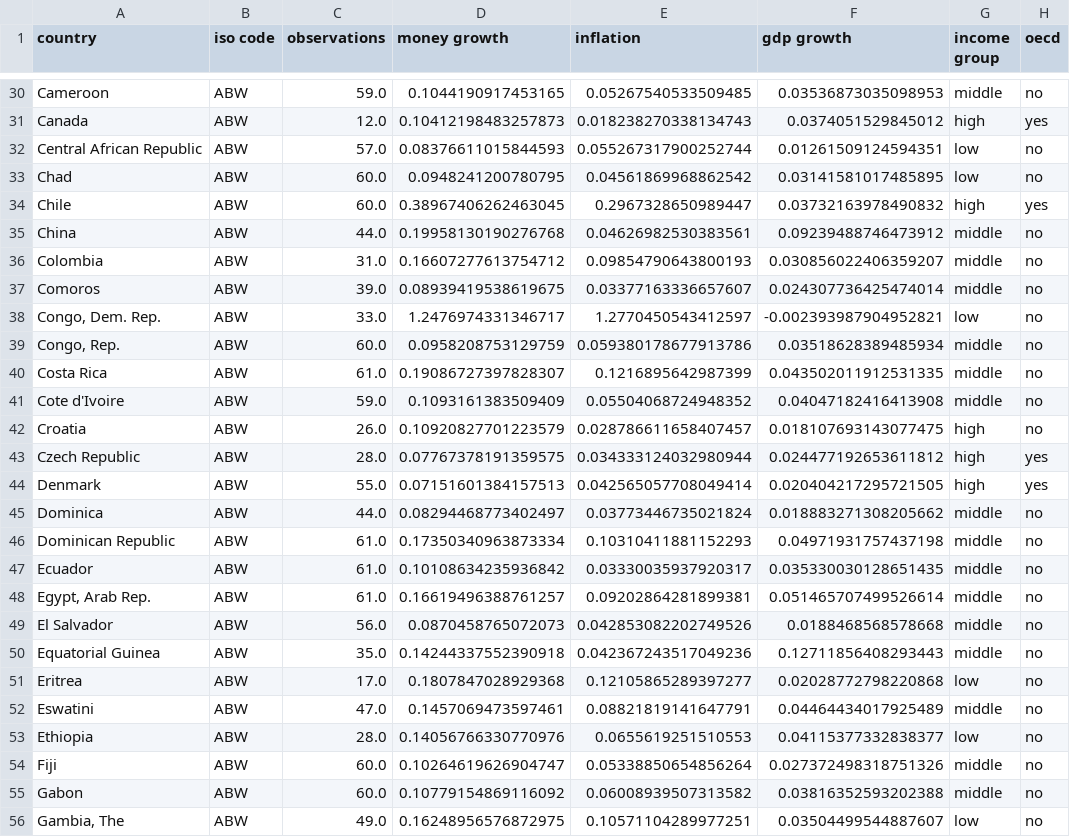
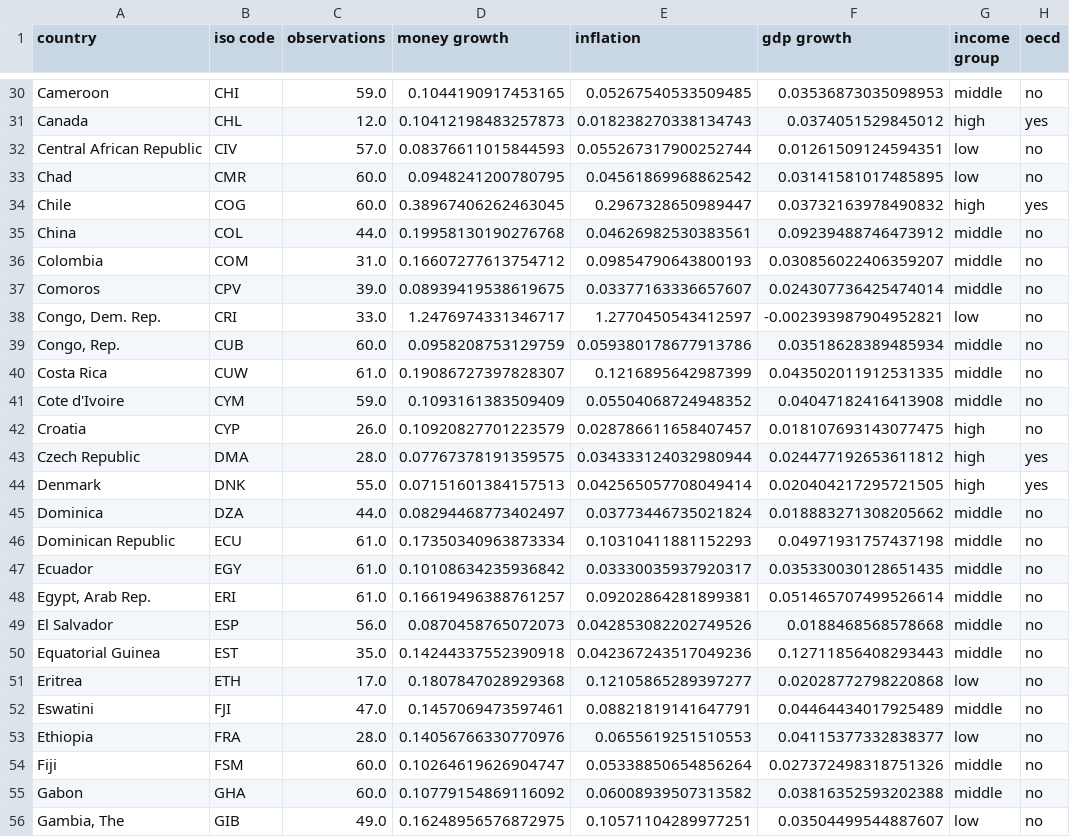
Before and after one commit to msilva913/economic-data, a CSV file: quantity-theory/csv/quantity_theory_data.csv, drawn as a sheet; only a part is shown, gaps mark what is left out; the diff covers the shown part only; the diff names each change by its address in the sheet, - before the commit and + after, or states it on an @@ line.

```diff
--- a/quantity-theory/csv/quantity_theory_data.csv
+++ b/quantity-theory/csv/quantity_theory_data.csv
-B30 (iso code): ABW
+B30 (iso code): CHI
-B31 (iso code): ABW
+B31 (iso code): CHL
-B32 (iso code): ABW
+B32 (iso code): CIV
-B33 (iso code): ABW
+B33 (iso code): CMR
-B34 (iso code): ABW
+B34 (iso code): COG
-B35 (iso code): ABW
+B35 (iso code): COL
-B36 (iso code): ABW
+B36 (iso code): COM
-B37 (iso code): ABW
+B37 (iso code): CPV
-B38 (iso code): ABW
+B38 (iso code): CRI
-B39 (iso code): ABW
+B39 (iso code): CUB
-B40 (iso code): ABW
+B40 (iso code): CUW
-B41 (iso code): ABW
+B41 (iso code): CYM
-B42 (iso code): ABW
+B42 (iso code): CYP
-B43 (iso code): ABW
+B43 (iso code): DMA
-B44 (iso code): ABW
+B44 (iso code): DNK
-B45 (iso code): ABW
+B45 (iso code): DZA
-B46 (iso code): ABW
+B46 (iso code): ECU
-B47 (iso code): ABW
+B47 (iso code): EGY
-B48 (iso code): ABW
+B48 (iso code): ERI
-B49 (iso code): ABW
+B49 (iso code): ESP
-B50 (iso code): ABW
+B50 (iso code): EST
-B51 (iso code): ABW
+B51 (iso code): ETH
-B52 (iso code): ABW
+B52 (iso code): FJI
-B53 (iso code): ABW
+B53 (iso code): FRA
-B54 (iso code): ABW
+B54 (iso code): FSM
-B55 (iso code): ABW
+B55 (iso code): GHA
-B56 (iso code): ABW
+B56 (iso code): GIB
```
Also changed, not shown: 134 edited cells elsewhere in this file, quantity-theory/csv/quantity_theory_data_open.csv, 2 other files.
